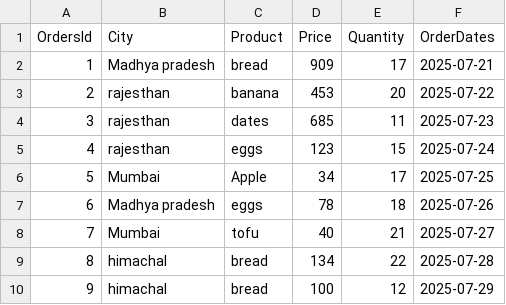
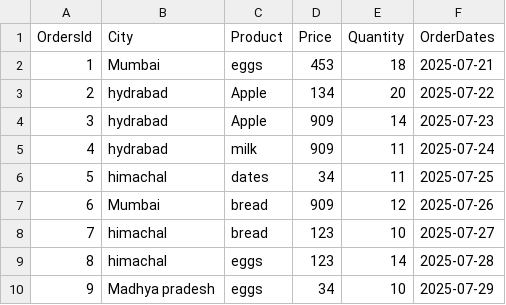
Before and after one commit to Jenkenney-3422/pythonelay, a CSV file: blinkit_orders1.csv, drawn as a sheet; only a part is shown; the diff covers the shown part only.

```diff
--- a/blinkit_orders1.csv
+++ b/blinkit_orders1.csv
@@ -1,10 +1,10 @@
 OrdersId,City,Product,Price,Quantity,OrderDates
-1,Madhya pradesh,bread,909,17,2025-07-21
-2,rajesthan,banana,453,20,2025-07-22
-3,rajesthan,dates,685,11,2025-07-23
-4,rajesthan,eggs,123,15,2025-07-24
-5,Mumbai,Apple,34,17,2025-07-25
-6,Madhya pradesh,eggs,78,18,2025-07-26
-7,Mumbai,tofu,40,21,2025-07-27
-8,himachal,bread,134,22,2025-07-28
-9,himachal,bread,100,12,2025-07-29
+1,Mumbai,eggs,453,18,2025-07-21
+2,hydrabad,Apple,134,20,2025-07-22
+3,hydrabad,Apple,909,14,2025-07-23
+4,hydrabad,milk,909,11,2025-07-24
+5,himachal,dates,34,11,2025-07-25
+6,Mumbai,bread,909,12,2025-07-26
+7,himachal,bread,123,10,2025-07-27
+8,himachal,eggs,123,14,2025-07-28
+9,Madhya pradesh,eggs,34,10,2025-07-29
```
Also changed, not shown: 38 edited cells elsewhere in this file, blinkit_orders.csv, 8 other files.
